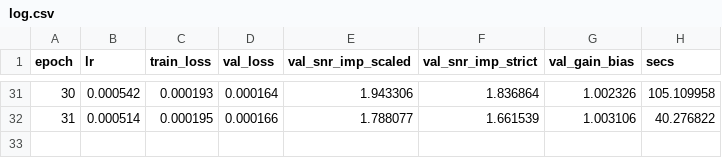
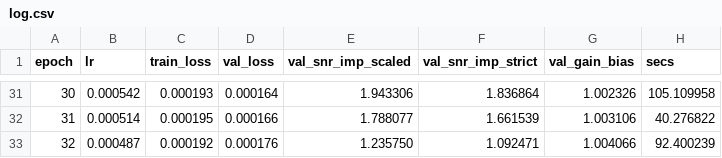
Before and after one commit to userpawbaw/ECG_denoising_method_comparision, a CSV file: results/ext/band/m06_l1_band_hi__s6/log.csv, drawn as a sheet; only a part is shown, gaps mark what is left out; the diff names each change by its address in the sheet, - before the commit and + after, or states it on an @@ line.

```diff
--- a/results/ext/band/m06_l1_band_hi__s6/log.csv
+++ b/results/ext/band/m06_l1_band_hi__s6/log.csv
+row 33: 32 | 0.000487 | 0.000192 | 0.000176 | 1.235750 | 1.092471 | 1.004066 | 92.400239
```
